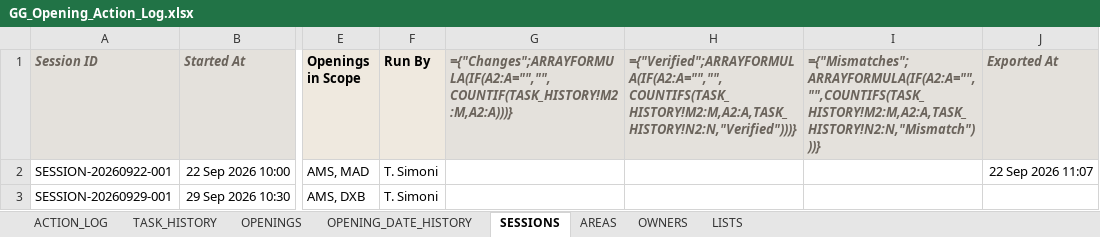
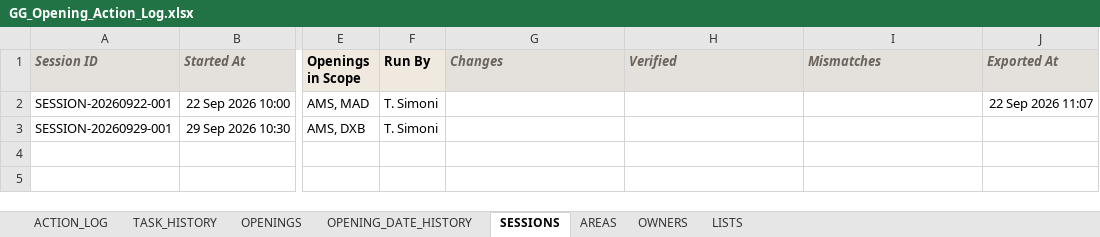
Before and after one commit to thomassimoni97-cmd/Test, an Excel workbook: golden-goose-opening/sheet/GG_Opening_Action_Log.xlsx, sheet SESSIONS, drawn as a sheet; only a part is shown, gaps mark what is left out; values as stored, in another font and other column widths than the file's, no borders; formulas without a stored value are shown as written; conditional formats not drawn; the diff names each change by its address in the sheet, - before the commit and + after, or states it on an @@ line.

```diff
--- a/golden-goose-opening/sheet/GG_Opening_Action_Log.xlsx (sheet SESSIONS)
+++ b/golden-goose-opening/sheet/GG_Opening_Action_Log.xlsx (sheet SESSIONS)
-G1: ={"Changes";ARRAYFORMULA(IF(A2:A="","",COUNTIF(TASK_HISTORY!M2:M,A2:A)))}
+G1: Changes
-H1: ={"Verified";ARRAYFORMULA(IF(A2:A="","",COUNTIFS(TASK_HISTORY!M2:M,A2:A,TASK_HISTORY!N2:N,"Verified")))}
+H1: Verified
-I1: ={"Mismatches";ARRAYFORMULA(IF(A2:A="","",COUNTIFS(TASK_HISTORY!M2:M,A2:A,TASK_HISTORY!N2:N,"Mismatch")))}
+I1: Mismatches
```
Also changed, not shown: sheet OPENINGS, sheet LISTS, sheet OPENING_DATE_HISTORY, sheet ACTION_LOG, sheet TASK_HISTORY, 2 other files.
